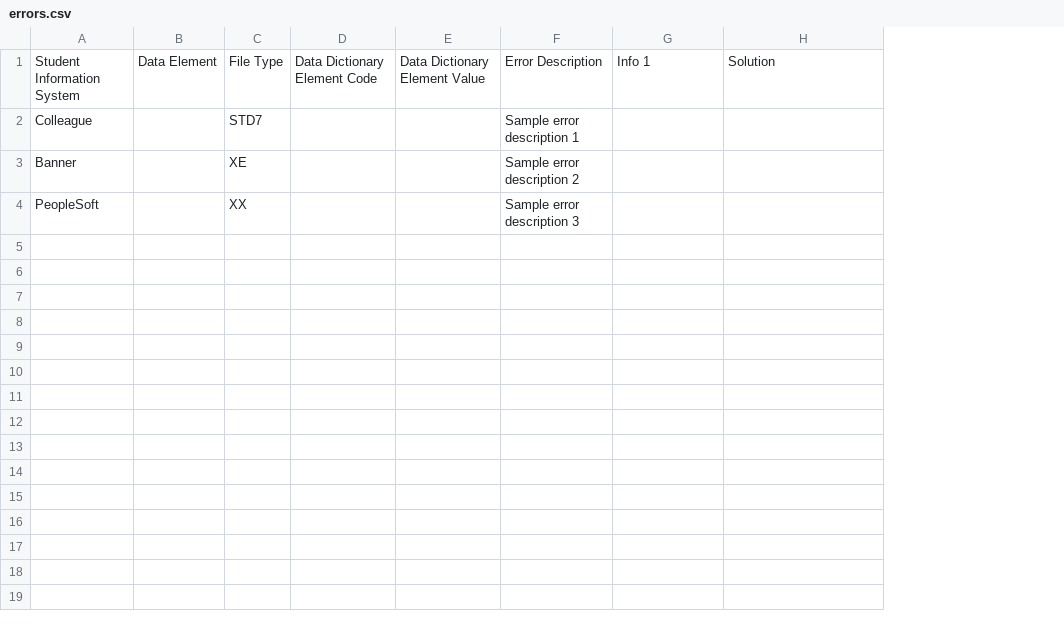
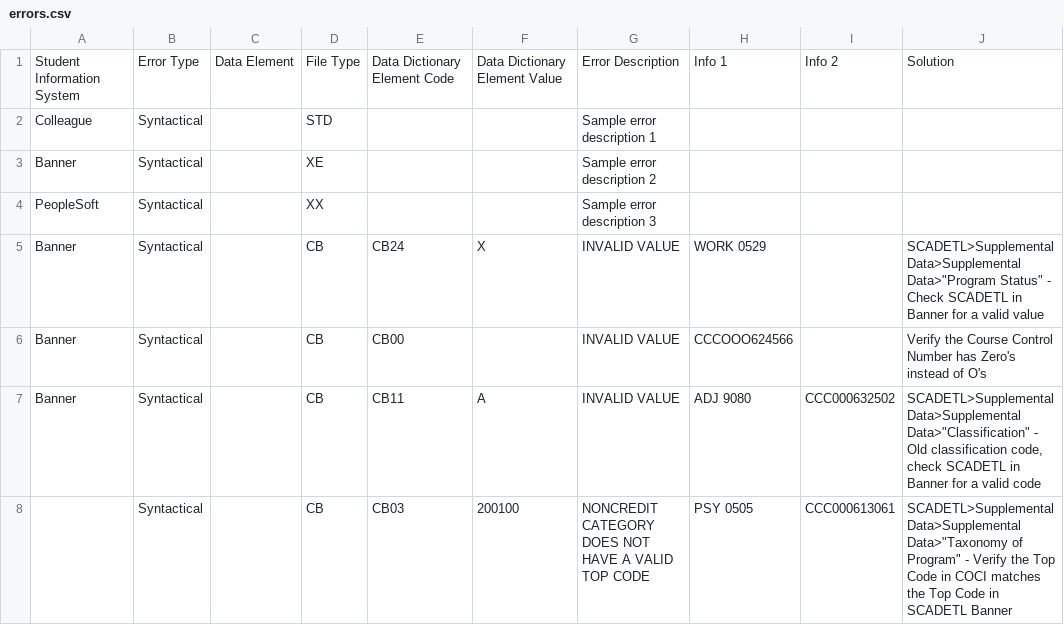
Before and after one commit to siskiyousresearch/California-Community-College-MIS-Errors-Problem-Cause-Solution-PCS, a CSV file: errors.csv, drawn as a sheet; addresses are those after the commit; the diff names each change by its address in the sheet, - before the commit and + after, or states it on an @@ line.

Commit message:
Add files via upload

```diff
--- a/errors.csv
+++ b/errors.csv
+column B, rows 1-4: Error Type | Syntactical | Syntactical | Syntactical
+column I, row 1: Info 2
-D2: STD7
+D2: STD
+row 5: Banner | Syntactical |  | CB | CB24 | X | INVALID VALUE | WORK 0529 |  | SCADETL>Supplemental Data>Supplemental Data>"Program Status" - Check SCADETL in Banner for a valid value
+row 6: Banner | Syntactical |  | CB | CB00 |  | INVALID VALUE | CCCOOO624566 |  | Verify the Course Control Number has Zero's instead of O's
+row 7: Banner | Syntactical |  | CB | CB11 | A | INVALID VALUE | ADJ 9080 | CCC000632502 | SCADETL>Supplemental Data>Supplemental Data>"Classification" - Old classification code, check SCADETL in Banner for a valid code
+row 8:  | Syntactical |  | CB | CB03 | 200100 | NONCREDIT CATEGORY DOES NOT HAVE A VALID TOP CODE | PSY 0505 | CCC000613061 | SCADETL>Supplemental Data>Supplemental Data>"Taxonomy of Program" - Verify the Top Code in COCI matches the Top Code in SCADETL Banner
```
